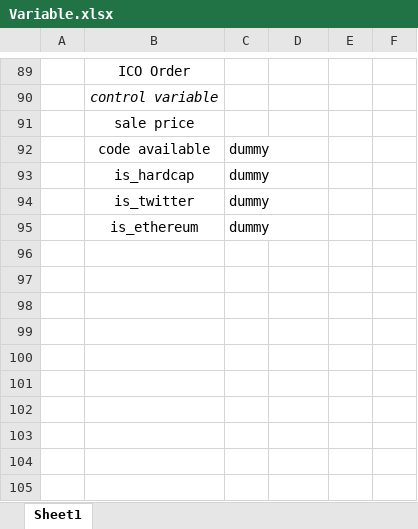
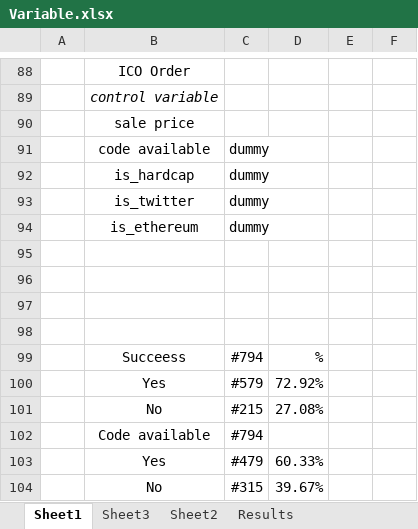
Before and after one commit to MaggieGeGe/ThesisCode, an Excel workbook: Data/Variable.xlsx, sheet Sheet1, drawn as a sheet; only a part is shown, gaps mark what is left out; values as stored, in another font and other column widths than the file's, no borders; the diff covers the shown part only; the diff names each change by its address in the sheet, - before the commit and + after, or states it on an @@ line.

```diff
--- a/Data/Variable.xlsx (sheet Sheet1)
+++ b/Data/Variable.xlsx (sheet Sheet1)
+sheet tab: Sheet3
+sheet tab: Sheet2
+sheet tab: Results
+row 95: (empty)
+row 96: (empty)
+row 97: (empty)
+row 98: (empty)
+row 99:  | Succeess | #794 | %
+row 100:  | Yes | #579 | 72.92%
+row 101:  | No | #215 | 27.08%
+row 102:  | Code available | #794
+row 103:  | Yes | #479 | 60.33%
+row 104:  | No | #315 | 39.67%
```
Also changed, not shown: 5 added rows, 6 removed rows and 2 edited cells elsewhere in this sheet, formulas that keep their value, 3 other files.
